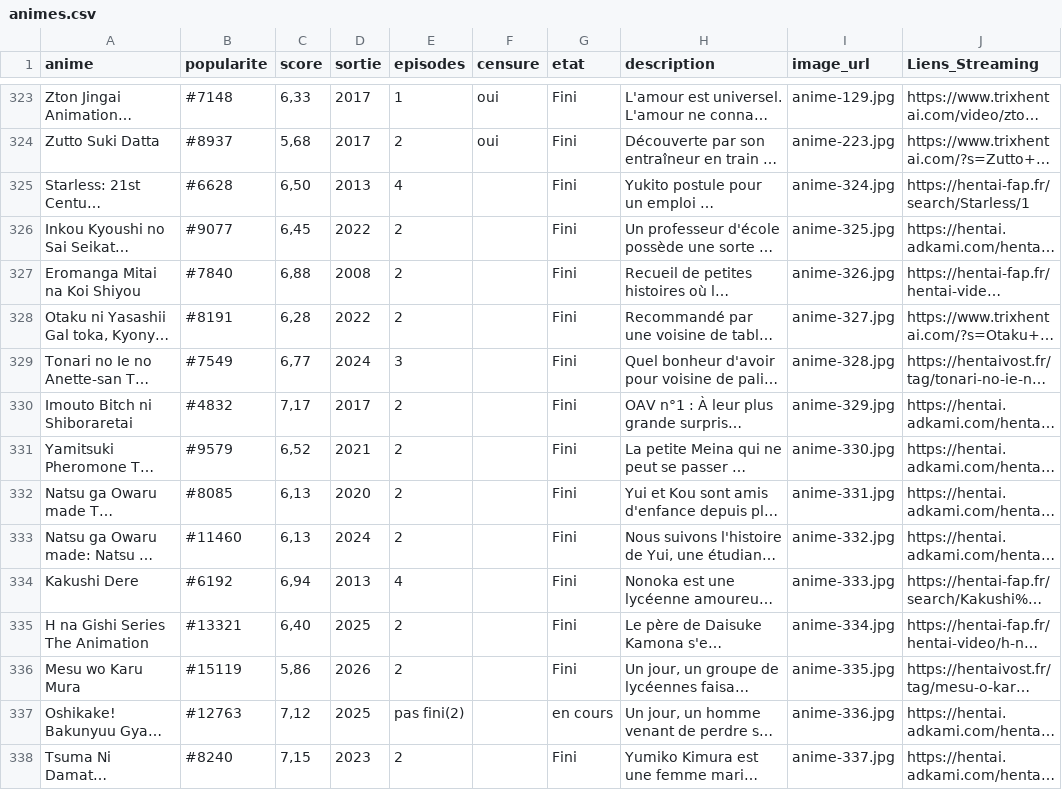
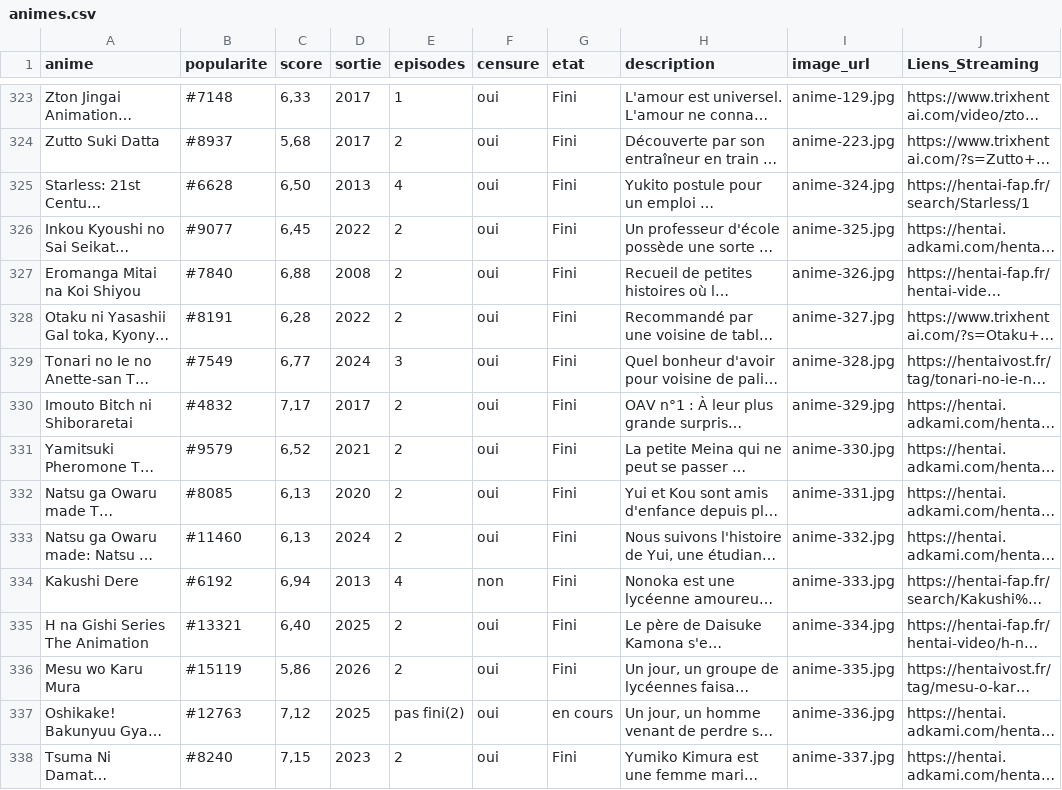
Before and after one commit to le-malicieux/le-malicieux.github.io, a CSV file: animes.csv, drawn as a sheet; only a part is shown, gaps mark what is left out; long unchanged cells end in …; the diff covers the shown part only; the diff names each change by its address in the sheet, - before the commit and + after, or states it on an @@ line.

Commit message:
Add files via upload

```diff
--- a/animes.csv
+++ b/animes.csv
-F325:F333 (censure): (empty)
+F325:F333 (censure): oui
-F334 (censure): (empty)
+F334 (censure): non
-F335:F338 (censure): (empty)
+F335:F338 (censure): oui
```
Also changed, not shown: 131 edited cells elsewhere in this file.
